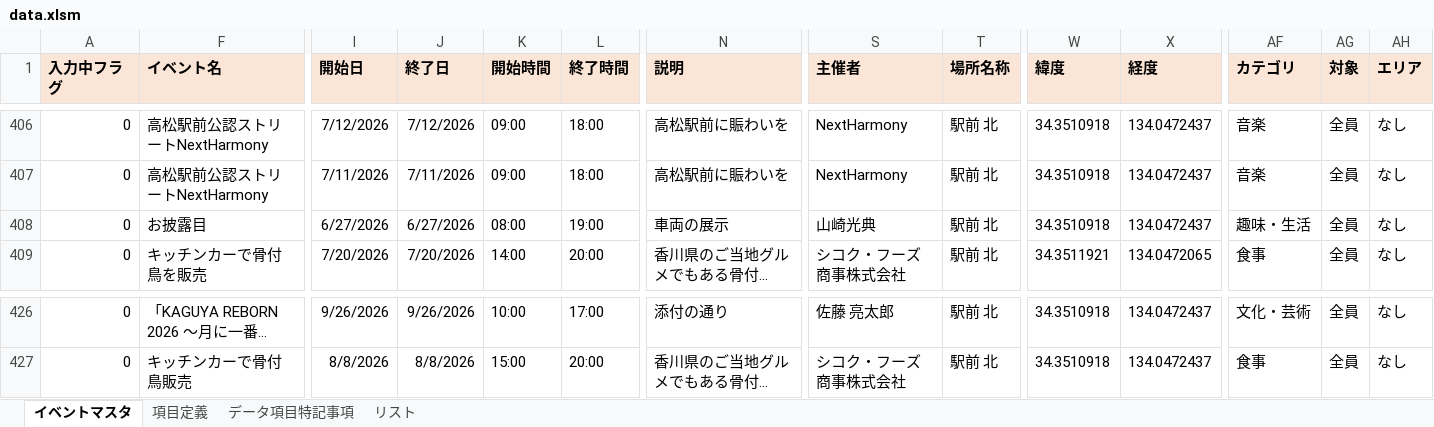
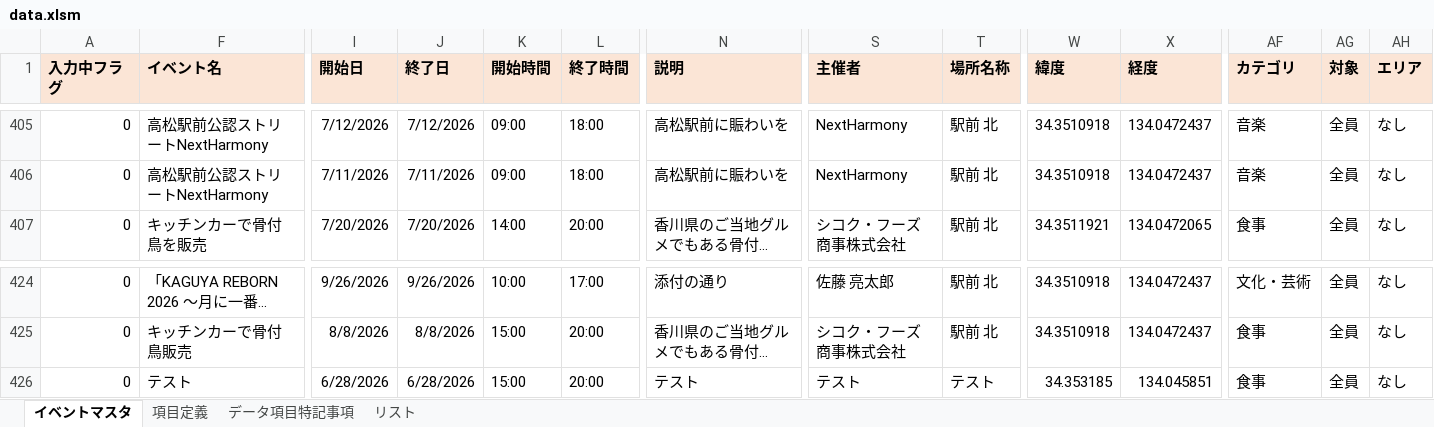
Before and after one commit to takamatsu-city/takamatsu-event-map, an Excel workbook: data.xlsm, sheet イベントマスタ, drawn as a sheet; only a part is shown, gaps mark what is left out; long unchanged cells end in …; values as stored, in another font and other column widths than the file's, no borders; conditional formats not drawn; removed rows and columns are numbered as before the commit, all else as after; rows hold the shown columns only; the diff covers the shown part only; the diff names each change by its address in the sheet, - before the commit and + after, or states it on an @@ line.

Commit message:
イベントマスタデータを更新

```diff
--- a/data.xlsm (sheet イベントマスタ)
+++ b/data.xlsm (sheet イベントマスタ)
-row 408: 0 | お披露目 | 6/27/2026 | 6/27/2026 | 08:00 | 19:00 | 車両の展示 | 山崎光典 | 駅前 北 | 34.3510918 | 134.0472437 | 趣味・生活 | 全員 | なし
+row 426: 0 | テスト | 6/28/2026 | 6/28/2026 | 15:00 | 20:00 | テスト | テスト | テスト | 34.353185 | 134.045851 | 食事 | 全員 | なし
```
Also changed, not shown: 1 removed row, 90 moved rows and 2 edited cells elsewhere in this sheet.
